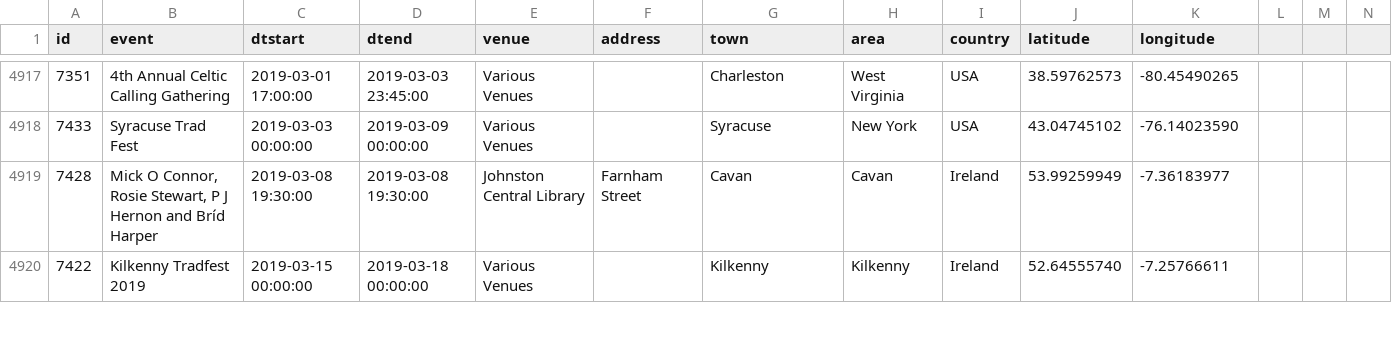
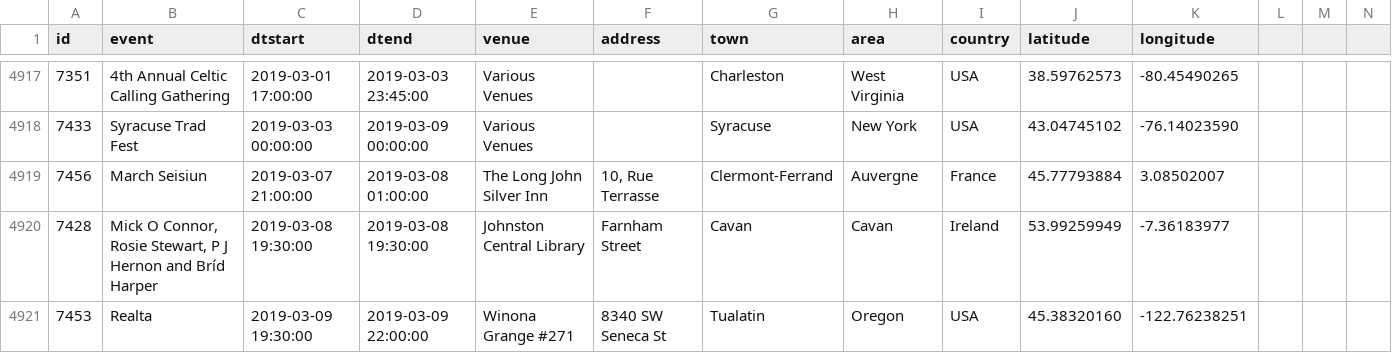
Before and after one commit to adactio/TheSession-data, a CSV file: csv/events.csv, drawn as a sheet; only a part is shown, gaps mark what is left out; the shorter side is filled out with more unchanged rows; the diff covers the shown part only; the diff names each change by its address in the sheet, - before the commit and + after, or states it on an @@ line.

Commit message:
Latest data dump

```diff
--- a/csv/events.csv
+++ b/csv/events.csv
+row 4919: 7456 | March Seisiun | 2019-03-07 21:00:00 | 2019-03-08 01:00:00 | The Long John Silver Inn | 10, Rue Terrasse | Clermont-Ferrand | Auvergne | France | 45.77793884 | 3.08502007
+row 4921: 7453 | Realta | 2019-03-09 19:30:00 | 2019-03-09 22:00:00 | Winona Grange #271 | 8340 SW Seneca St | Tualatin | Oregon | USA | 45.38320160 | -122.76238251
```
Also changed, not shown: 3 added rows and 48 edited cells elsewhere in this file, csv/sessions.csv, 7 other files.
